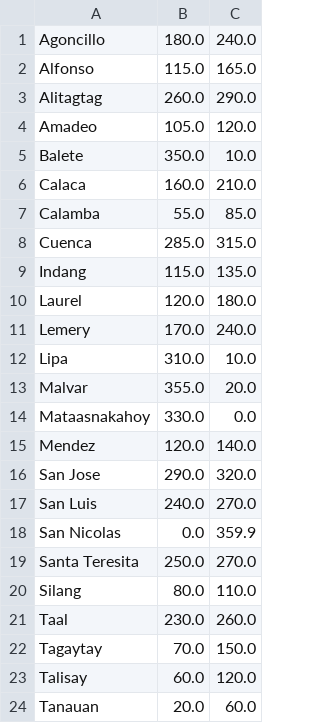
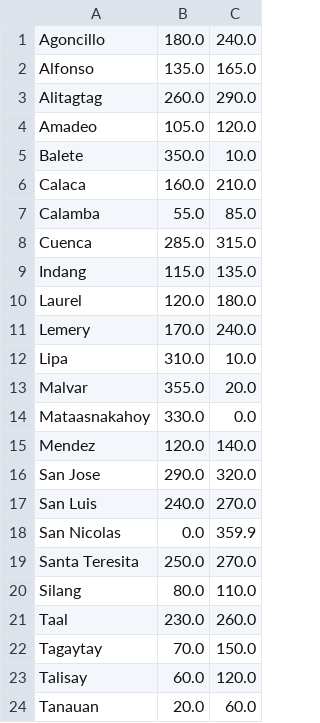
Before and after one commit to DLSU-GAME-Lab/AnitoPlume, a CSV file: code_plume/scenes/sources/smoke/taal_danger_zones.csv, drawn as a sheet.

```diff
--- a/code_plume/scenes/sources/smoke/taal_danger_zones.csv
+++ b/code_plume/scenes/sources/smoke/taal_danger_zones.csv
@@ -1,3 +1,3 @@
 Agoncillo, 180.0, 240.0
-Alfonso, 115.0, 165.0
+Alfonso, 135.0, 165.0
 Alitagtag, 260.0, 290.0
```
Also changed, not shown: code_plume/out/build/scenes/sources/smoke/taal_danger_zones.csv, code_plume/out/build/x64-Debug/scenes/sources/smoke/taal_danger_zones.csv, 3 other files.
